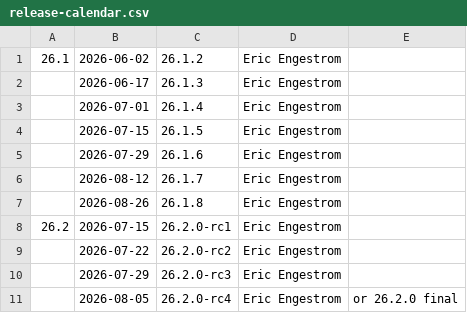
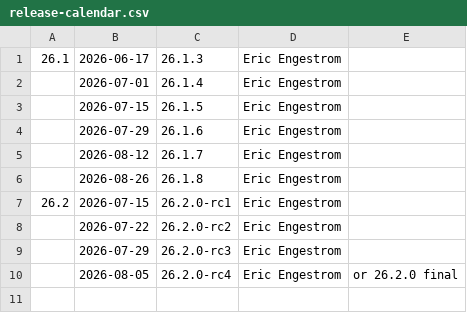
Before and after one commit to sailfishos-mirror/mesa, a CSV file: docs/release-calendar.csv, drawn as a sheet.

Commit message:
docs: update calendar for 26.1.2
Part-of: <https://gitlab.freedesktop.org/mesa/mesa/-/merge_requests/41989>

```diff
--- a/docs/release-calendar.csv
+++ b/docs/release-calendar.csv
@@ -1,3 +1,2 @@
-26.1,2026-06-02,26.1.2,Eric Engestrom,
-,2026-06-17,26.1.3,Eric Engestrom,
+26.1,2026-06-17,26.1.3,Eric Engestrom,
 ,2026-07-01,26.1.4,Eric Engestrom,
```
